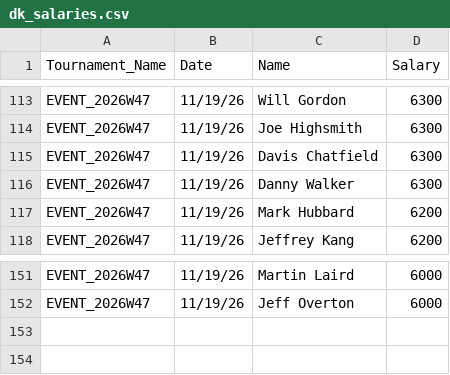
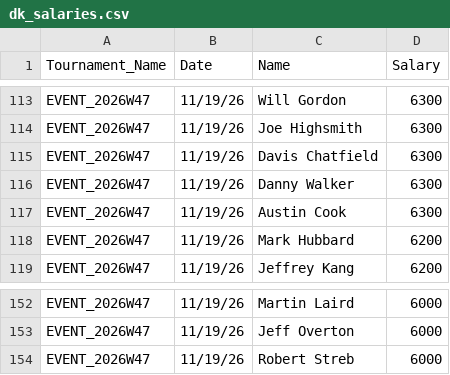
Before and after one commit to swe5019/Pga_simulator, a CSV file: data/dk_salaries.csv, drawn as a sheet; only a part is shown, gaps mark what is left out.

```diff
--- a/data/dk_salaries.csv
+++ b/data/dk_salaries.csv
@@ -116,2 +116,3 @@ EVENT_2026W47,11/19/26,Davis Chatfield,6300
 EVENT_2026W47,11/19/26,Danny Walker,6300
+EVENT_2026W47,11/19/26,Austin Cook,6300
 EVENT_2026W47,11/19/26,Mark Hubbard,6200
@@ -152 +153,2 @@ EVENT_2026W47,11/19/26,Martin Laird,6000
 EVENT_2026W47,11/19/26,Jeff Overton,6000
+EVENT_2026W47,11/19/26,Robert Streb,6000
```
Also changed, not shown: 3 other files.
